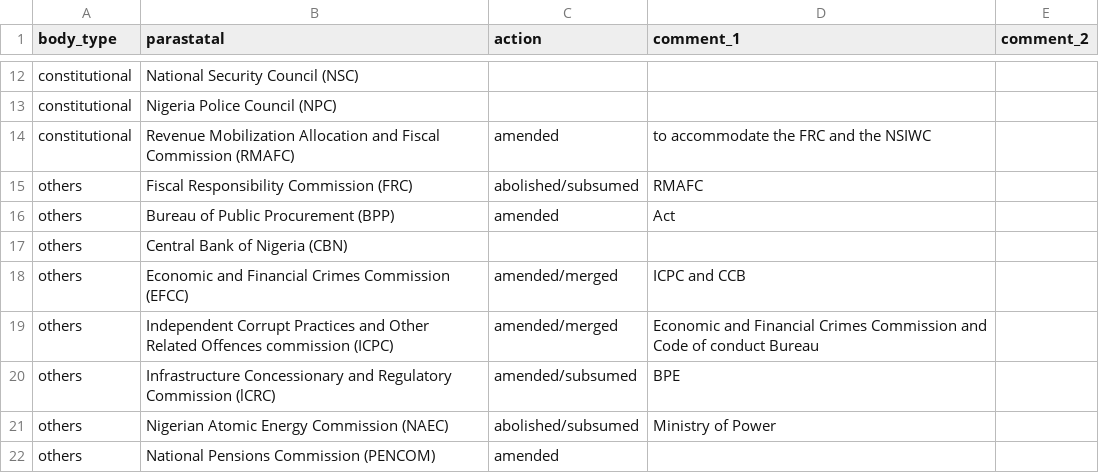
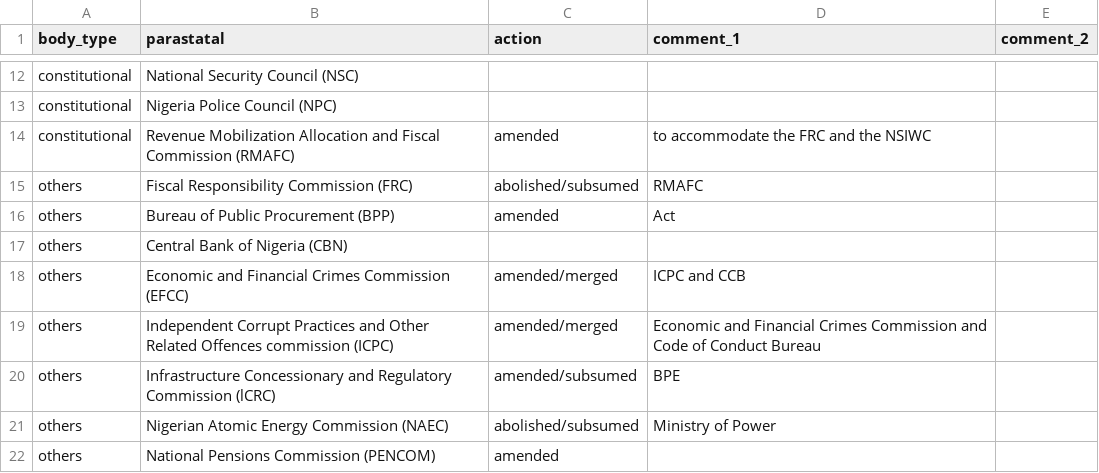
Before and after one commit to jamesuanhoro/oronsaye, a CSV file: oronsaye_data.csv, drawn as a sheet; only a part is shown, gaps mark what is left out.

Commit message:
minor mvp

```diff
--- a/oronsaye_data.csv
+++ b/oronsaye_data.csv
@@ -18,3 +18,3 @@ others,Central Bank of Nigeria (CBN) ,,,
 others,Economic and Financial Crimes Commission (EFCC) ,amended/merged,ICPC and CCB,
-others,Independent Corrupt Practices and Other Related Offences commission (ICPC),amended/merged,Economic and Financial Crimes Commission and Code of conduct Bureau,
+others,Independent Corrupt Practices and Other Related Offences commission (ICPC),amended/merged,Economic and Financial Crimes Commission and Code of Conduct Bureau,
 others,Infrastructure Concessionary and Regulatory Commission (lCRC) ,amended/subsumed,BPE,
```
